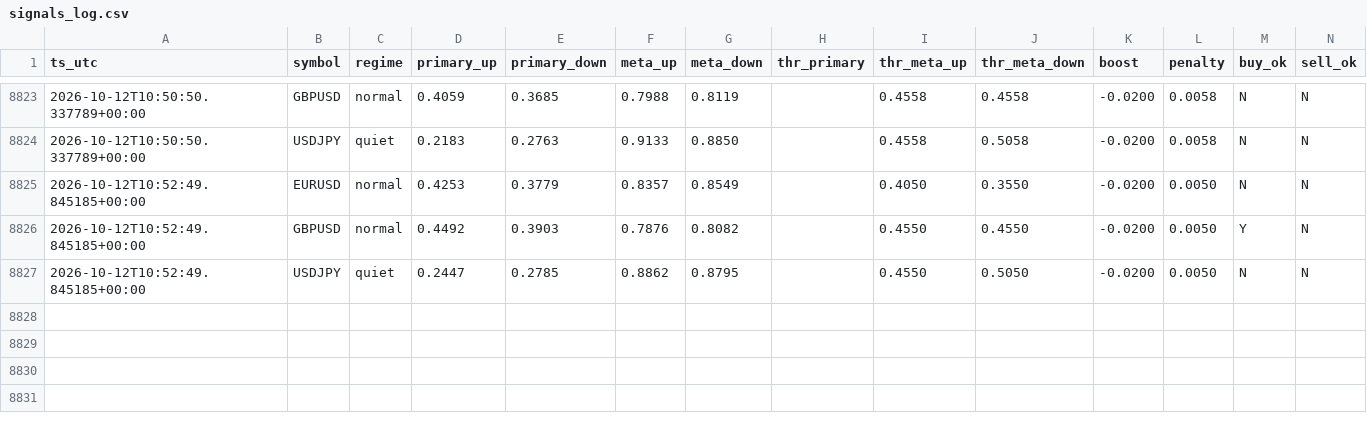
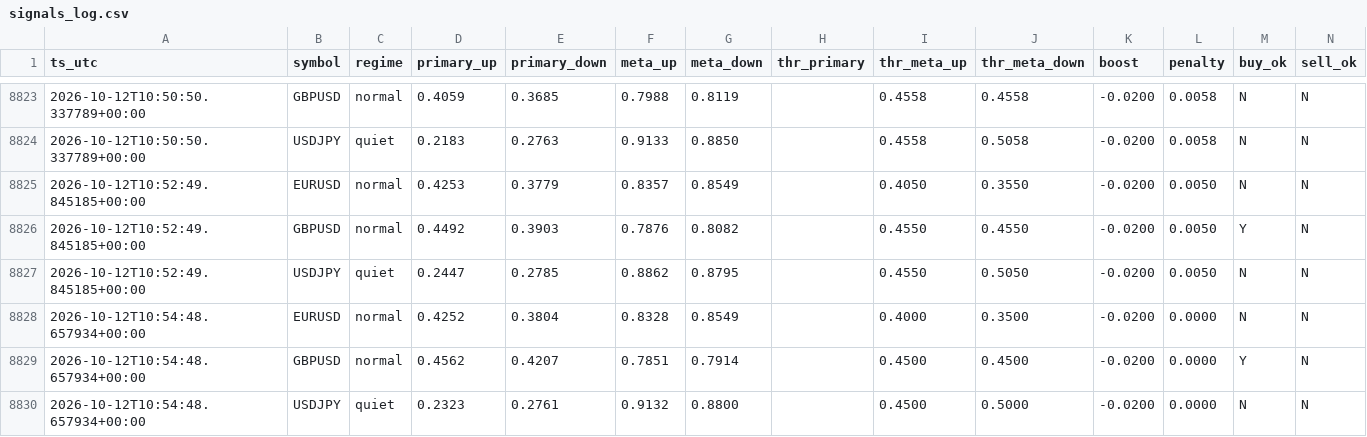
Before and after one commit to Dannyijebor/forex-bot, a CSV file: signals_log.csv, drawn as a sheet; only a part is shown, gaps mark what is left out; rows hold the shown columns only; the diff names each change by its address in the sheet, - before the commit and + after, or states it on an @@ line.

```diff
--- a/signals_log.csv
+++ b/signals_log.csv
+row 8828: 2026-10-12T10:54:48.657934+00:00 | EURUSD | normal | 0.4252 | 0.3804 | 0.8328 | 0.8549 |  | 0.4000 | 0.3500 | -0.0200 | 0.0000 | N | N
+row 8829: 2026-10-12T10:54:48.657934+00:00 | GBPUSD | normal | 0.4562 | 0.4207 | 0.7851 | 0.7914 |  | 0.4500 | 0.4500 | -0.0200 | 0.0000 | Y | N
+row 8830: 2026-10-12T10:54:48.657934+00:00 | USDJPY | quiet | 0.2323 | 0.2761 | 0.9132 | 0.8800 |  | 0.4500 | 0.5000 | -0.0200 | 0.0000 | N | N
```
Also changed, not shown: bars_cache_EURUSD.csv, bars_cache_GBPUSD.csv, 1 other file.
